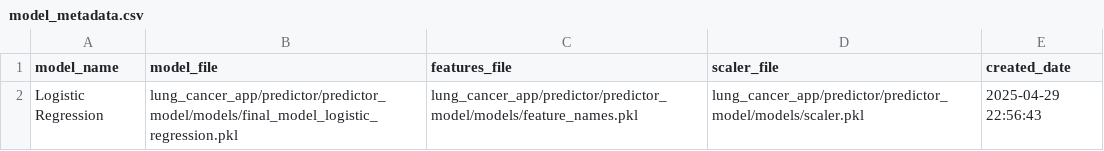
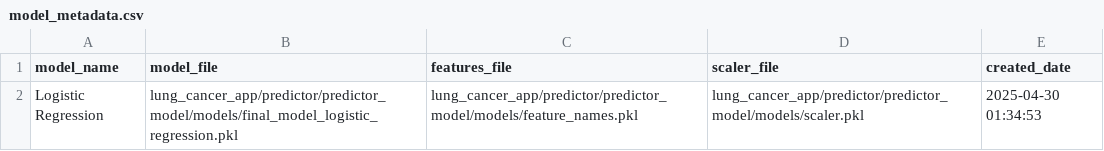
Before and after one commit to PatrickBett/Lung-Cancer-Risk-Predictor, a CSV file: lung_cancer_app/predictor/predictor_model/model_metadata.csv, drawn as a sheet.

```diff
--- a/lung_cancer_app/predictor/predictor_model/model_metadata.csv
+++ b/lung_cancer_app/predictor/predictor_model/model_metadata.csv
@@ -1,2 +1,2 @@
 model_name,model_file,features_file,scaler_file,created_date
-Logistic Regression,lung_cancer_app/predictor/predictor_model/models/final_model_logistic_regression.pkl,lung_cancer_app/predictor/predictor_model/models/feature_names.pkl,lung_cancer_app/predictor/predictor_model/models/scaler.pkl,2025-04-29 22:56:43
+Logistic Regression,lung_cancer_app/predictor/predictor_model/models/final_model_logistic_regression.pkl,lung_cancer_app/predictor/predictor_model/models/feature_names.pkl,lung_cancer_app/predictor/predictor_model/models/scaler.pkl,2025-04-30 01:34:53
```
Also changed, not shown: 6 other files.
